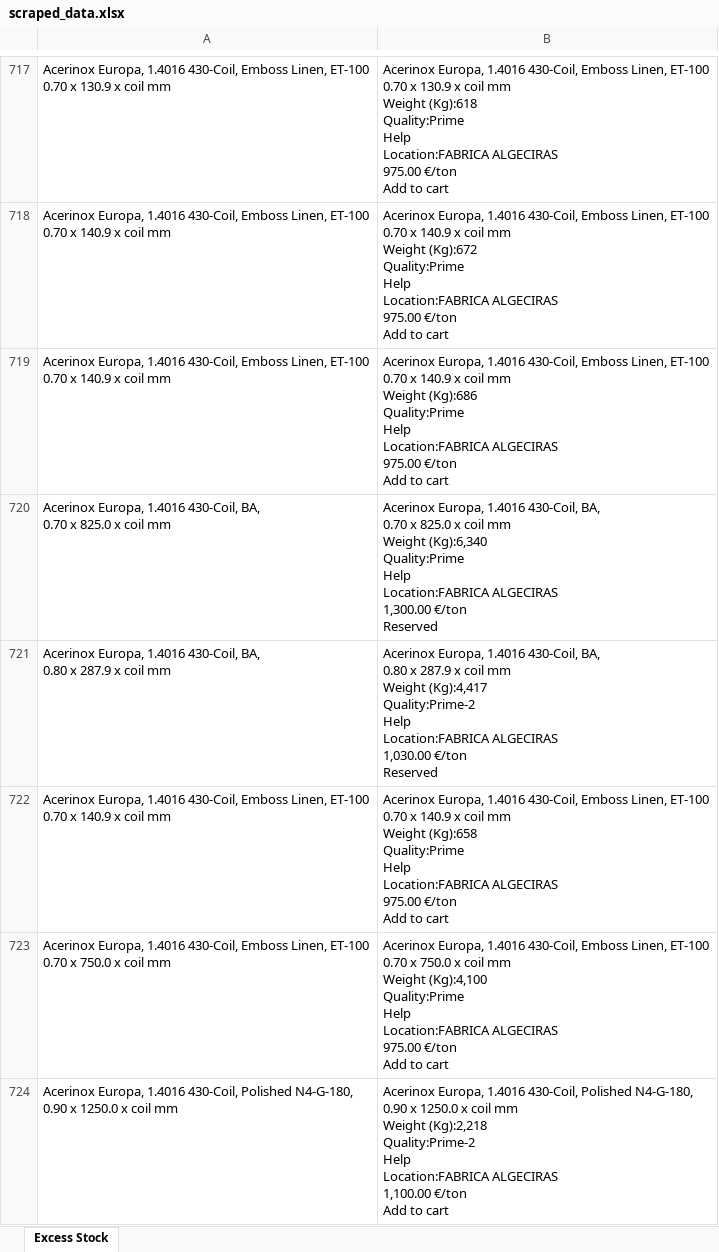
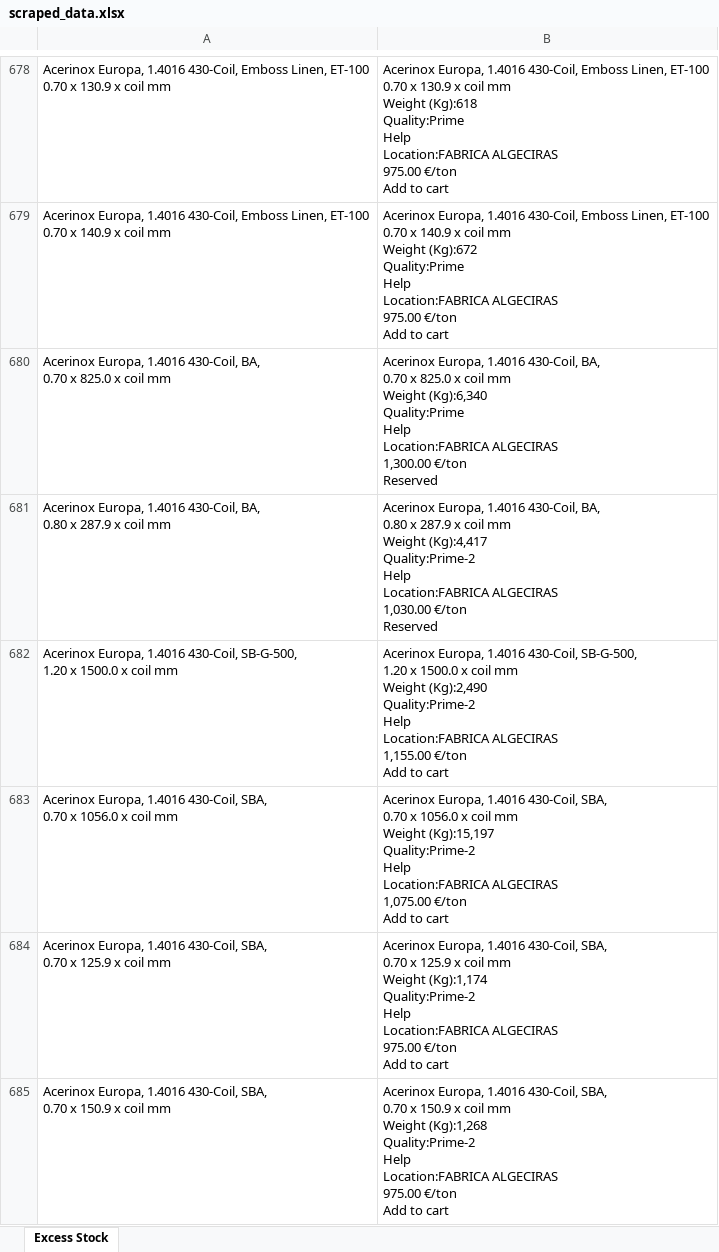
Before and after one commit to Mokax1/inv-scraper, an Excel workbook: scraped_data.xlsx, sheet Excess Stock, drawn as a sheet; only a part is shown, gaps mark what is left out; the shorter side is filled out with more unchanged rows; values as stored, in another font and other column widths than the file's, no borders; removed rows and columns are numbered as before the commit, all else as after; ↵ is a line break in a cell; the diff covers the shown part only; the diff names each change by its address in the sheet, - before the commit and + after, or states it on an @@ line.

```diff
--- a/scraped_data.xlsx (sheet Excess Stock)
+++ b/scraped_data.xlsx (sheet Excess Stock)
-row 719: Acerinox Europa, 1.4016 430-Coil, Emboss Linen, ET-100 ↵ 0.70 x 140.9 x coil mm | Acerinox Europa, 1.4016 430-Coil, Emboss Linen, ET-100 ↵ 0.70 x 140.9 x coil mm ↵ Weight (Kg):686 ↵ Quality:Prime ↵ Help ↵ Location:FABRICA ALGECIRAS ↵ 975.00 €/ton ↵ Add to cart
-row 722: Acerinox Europa, 1.4016 430-Coil, Emboss Linen, ET-100 ↵ 0.70 x 140.9 x coil mm | Acerinox Europa, 1.4016 430-Coil, Emboss Linen, ET-100 ↵ 0.70 x 140.9 x coil mm ↵ Weight (Kg):658 ↵ Quality:Prime ↵ Help ↵ Location:FABRICA ALGECIRAS ↵ 975.00 €/ton ↵ Add to cart
-row 723: Acerinox Europa, 1.4016 430-Coil, Emboss Linen, ET-100 ↵ 0.70 x 750.0 x coil mm | Acerinox Europa, 1.4016 430-Coil, Emboss Linen, ET-100 ↵ 0.70 x 750.0 x coil mm ↵ Weight (Kg):4,100 ↵ Quality:Prime ↵ Help ↵ Location:FABRICA ALGECIRAS ↵ 975.00 €/ton ↵ Add to cart
-row 724: Acerinox Europa, 1.4016 430-Coil, Polished N4-G-180, ↵ 0.90 x 1250.0 x coil mm | Acerinox Europa, 1.4016 430-Coil, Polished N4-G-180, ↵ 0.90 x 1250.0 x coil mm ↵ Weight (Kg):2,218 ↵ Quality:Prime-2 ↵ Help ↵ Location:FABRICA ALGECIRAS ↵ 1,100.00 €/ton ↵ Add to cart
```
Also changed, not shown: 8 added rows, 65 removed rows, 31 moved rows and 9 edited cells elsewhere in this sheet, 1 other file.
